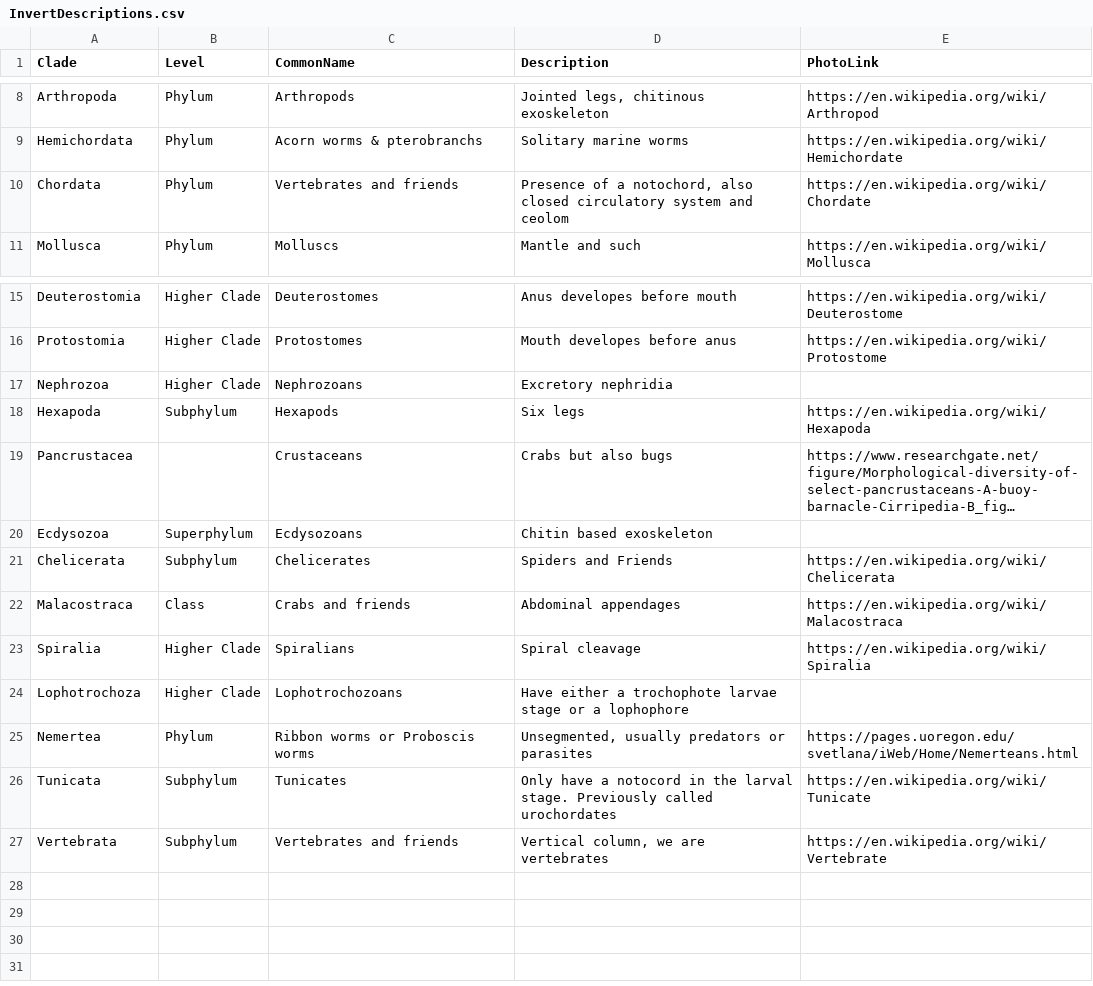
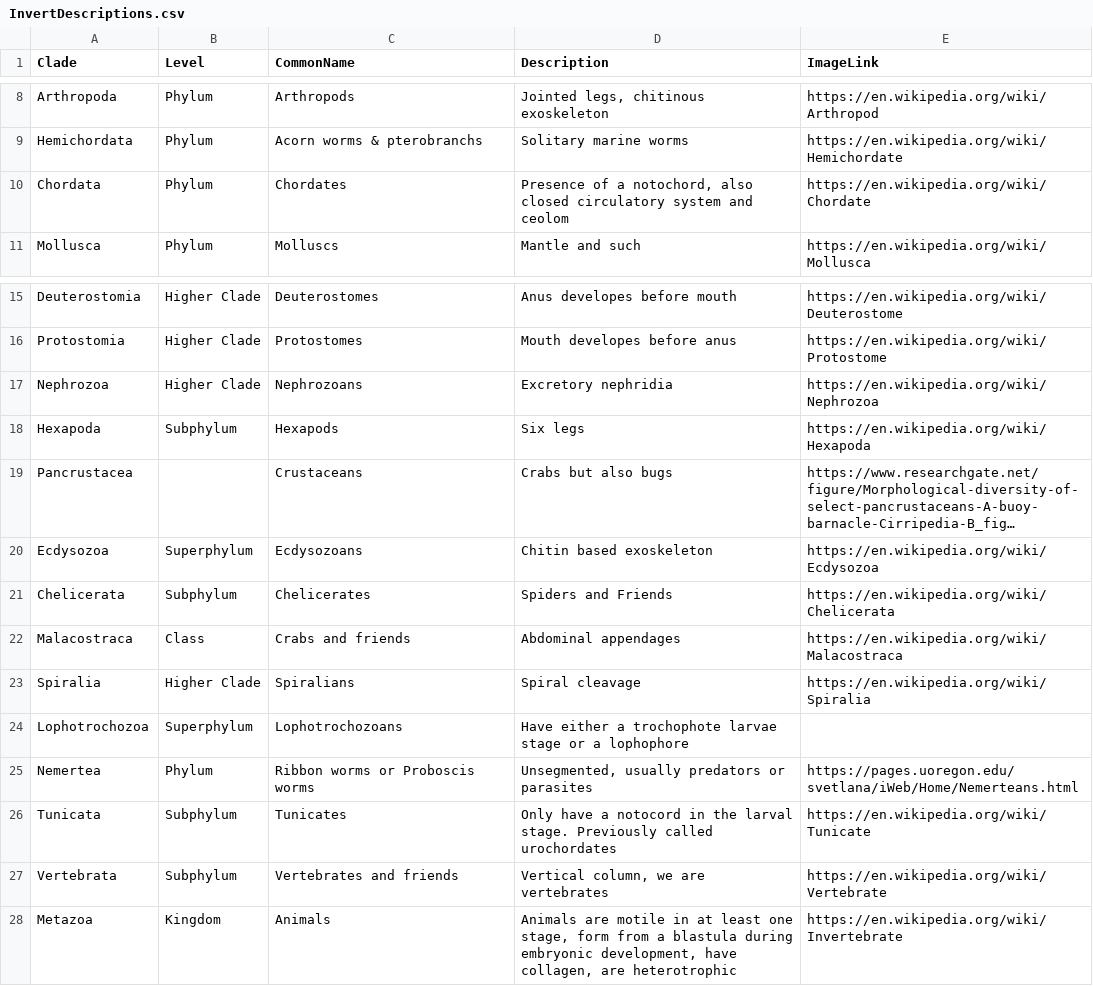
Before and after one commit to kphudson13/AnimalTreeApp, a CSV file: AnimalTreeApp/InvertDescriptions.csv, drawn as a sheet; only a part is shown, gaps mark what is left out; long unchanged cells end in …; the diff names each change by its address in the sheet, - before the commit and + after, or states it on an @@ line.

```diff
--- a/AnimalTreeApp/InvertDescriptions.csv
+++ b/AnimalTreeApp/InvertDescriptions.csv
-E1: PhotoLink
+E1: ImageLink
-C10 (CommonName): Vertebrates and friends
+C10 (CommonName): Chordates
-E17 (ImageLink): (empty)
+E17 (ImageLink): https://en.wikipedia.org/wiki/Nephrozoa
-E20 (ImageLink): (empty)
+E20 (ImageLink): https://en.wikipedia.org/wiki/Ecdysozoa
-A24 (Clade): Lophotrochoza
+A24 (Clade): Lophotrochozoa
-B24 (Level): Higher Clade
+B24 (Level): Superphylum
+row 28: Metazoa | Kingdom | Animals | Animals are motile in at least one stage, form from a blastula during embryonic development, have collagen, are heterotrophic | https://en.wikipedia.org/wiki/Invertebrate
```
Also changed, not shown: 4 other files.
